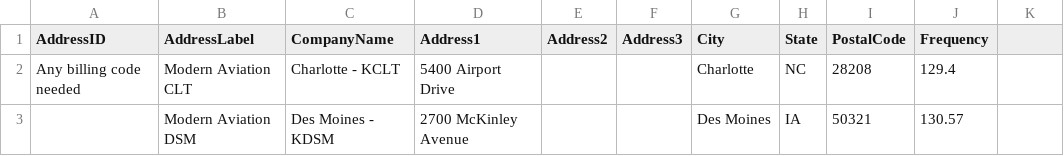
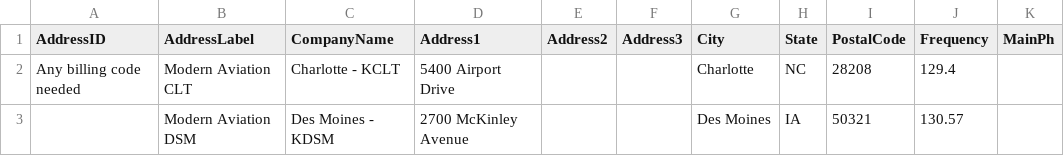
Before and after one commit to TemplateSourceData/ModernAviation, a CSV file: ModernAviation.csv, drawn as a sheet; only a part is shown.

Commit message:
Add MainPh column to ModernAviation.csv
Added 'MainPh' column to Modern Aviation CSV file.

```diff
--- a/ModernAviation.csv
+++ b/ModernAviation.csv
@@ -1,2 +1,2 @@
-AddressID,AddressLabel,CompanyName,Address1,Address2,Address3,City,State,PostalCode,Frequency
+AddressID,AddressLabel,CompanyName,Address1,Address2,Address3,City,State,PostalCode,Frequency,MainPh
 Any billing code needed,Modern Aviation CLT,Charlotte - KCLT,5400 Airport Drive,,,Charlotte,NC,28208,129.4
```
